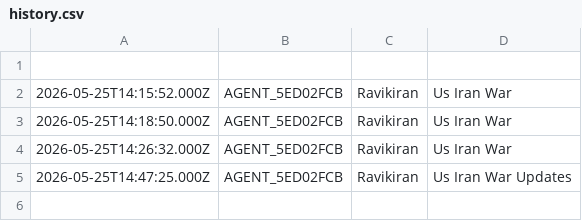
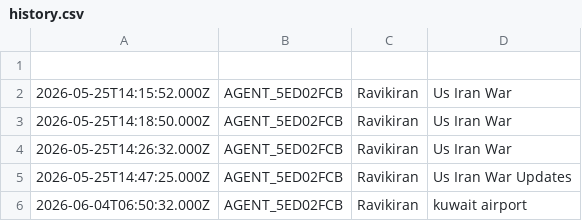
Before and after one commit to ravikiranoffl/MARG, a CSV file: history.csv, drawn as a sheet; the diff names each change by its address in the sheet, - before the commit and + after, or states it on an @@ line.

Commit message:
MARG-20260604135440

```diff
--- a/history.csv
+++ b/history.csv
+row 6: 2026-06-04T06:50:32.000Z | AGENT_5ED02FCB | Ravikiran | kuwait airport
```
